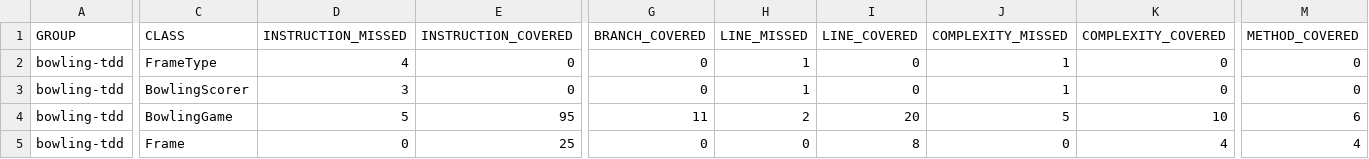
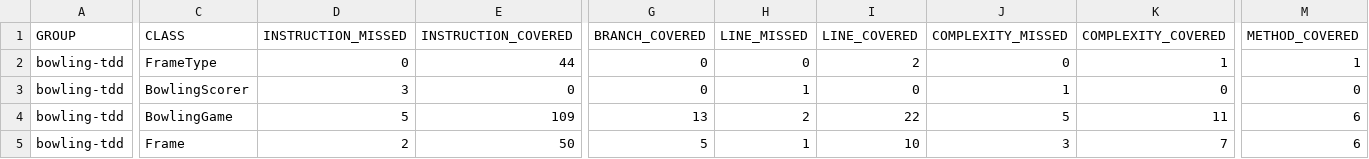
Before and after one commit to JuanMaGV1/DOSW-Taller2-Bowling-Garzon-Juan, a CSV file: bowling-tdd/target/site/jacoco/jacoco.csv, drawn as a sheet; only a part is shown, gaps mark what is left out; the diff covers the shown part only; the diff names each change by its address in the sheet, - before the commit and + after, or states it on an @@ line.

```diff
--- a/bowling-tdd/target/site/jacoco/jacoco.csv
+++ b/bowling-tdd/target/site/jacoco/jacoco.csv
-D2 (INSTRUCTION_MISSED): 4
+D2 (INSTRUCTION_MISSED): 0
-E2 (INSTRUCTION_COVERED): 0
+E2 (INSTRUCTION_COVERED): 44
-H2 (LINE_MISSED): 1
+H2 (LINE_MISSED): 0
-I2 (LINE_COVERED): 0
+I2 (LINE_COVERED): 2
-J2 (COMPLEXITY_MISSED): 1
+J2 (COMPLEXITY_MISSED): 0
-K2 (COMPLEXITY_COVERED): 0
+K2 (COMPLEXITY_COVERED): 1
-M2 (METHOD_COVERED): 0
+M2 (METHOD_COVERED): 1
-E4 (INSTRUCTION_COVERED): 95
+E4 (INSTRUCTION_COVERED): 109
-G4 (BRANCH_COVERED): 11
+G4 (BRANCH_COVERED): 13
-I4 (LINE_COVERED): 20
+I4 (LINE_COVERED): 22
-K4 (COMPLEXITY_COVERED): 10
+K4 (COMPLEXITY_COVERED): 11
-D5 (INSTRUCTION_MISSED): 0
+D5 (INSTRUCTION_MISSED): 2
-E5 (INSTRUCTION_COVERED): 25
+E5 (INSTRUCTION_COVERED): 50
-G5 (BRANCH_COVERED): 0
+G5 (BRANCH_COVERED): 5
-H5 (LINE_MISSED): 0
+H5 (LINE_MISSED): 1
-I5 (LINE_COVERED): 8
+I5 (LINE_COVERED): 10
-J5 (COMPLEXITY_MISSED): 0
+J5 (COMPLEXITY_MISSED): 3
-K5 (COMPLEXITY_COVERED): 4
+K5 (COMPLEXITY_COVERED): 7
-M5 (METHOD_COVERED): 4
+M5 (METHOD_COVERED): 6
```
Also changed, not shown: 2 edited cells elsewhere in this file, 21 other files.
